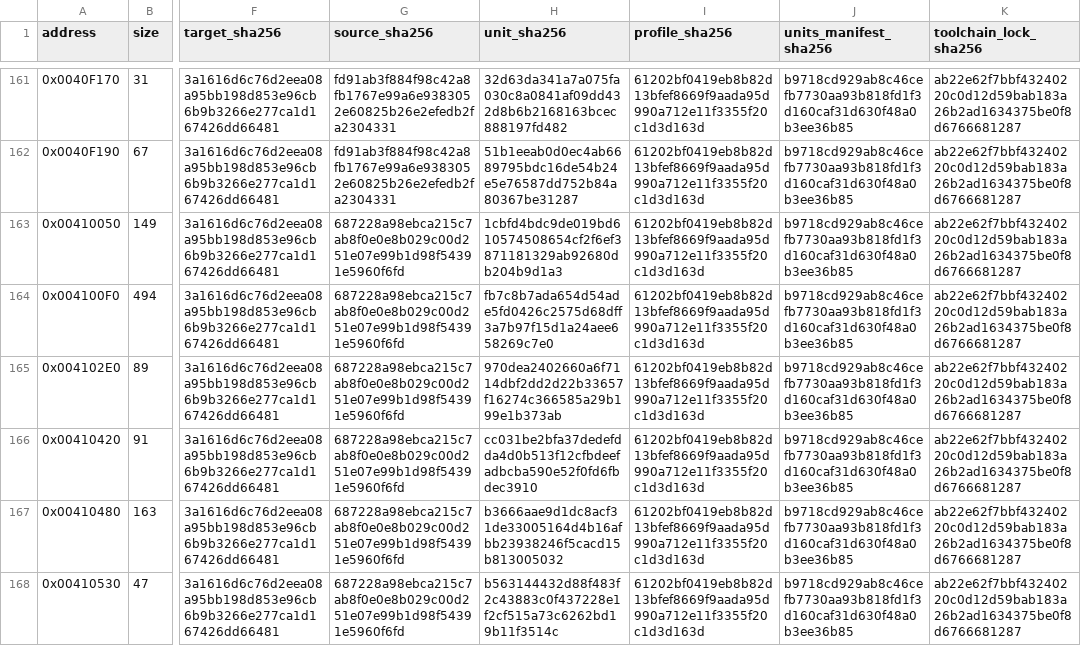
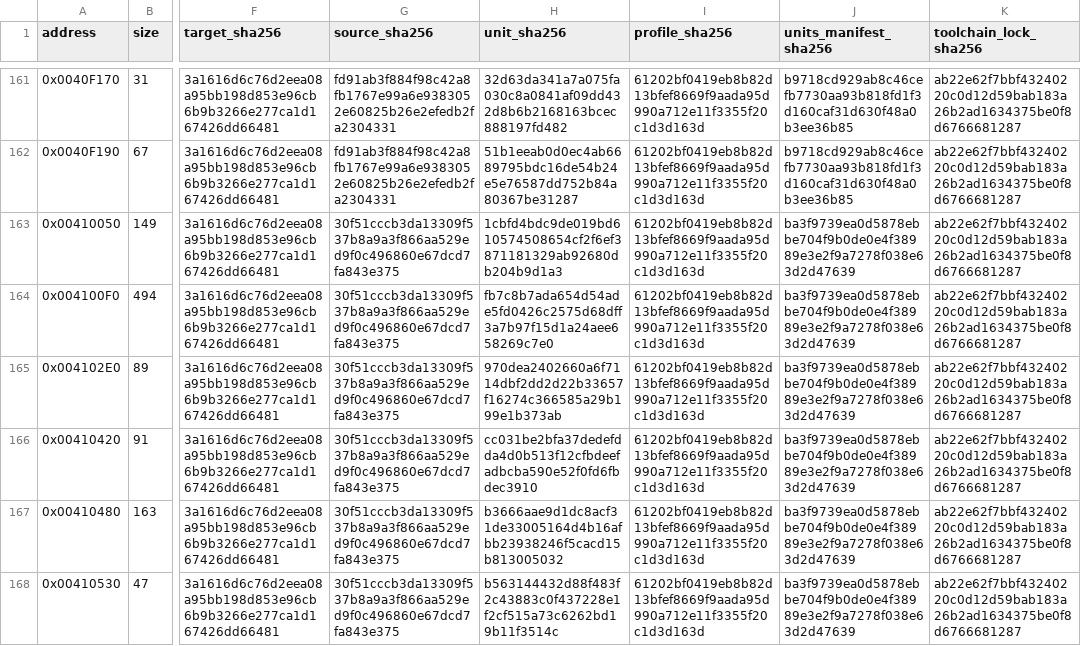
Before and after one commit to N0zoM1z0/Eternal-Fighter-Zero, a CSV file: config/matches.csv, drawn as a sheet; only a part is shown, gaps mark what is left out; the diff covers the shown part only; the diff names each change by its address in the sheet, - before the commit and + after, or states it on an @@ line.

```diff
--- a/config/matches.csv
+++ b/config/matches.csv
-G163:G168 (source_sha256): 687228a98ebca215c7ab8f0e0e8b029c00d251e07e99b1d98f54391e5960f6fd
+G163:G168 (source_sha256): 30f51cccb3da13309f537b8a9a3f866aa529ed9f0c496860e67dcd7fa843e375
-J163:J168 (units_manifest_sha256): b9718cd929ab8c46cefb7730aa93b818fd1f3d160caf31d630f48a0b3ee36b85
+J163:J168 (units_manifest_sha256): ba3f9739ea0d5878ebbe704f9b0de0e4f38989e3e2f9a7278f038e63d2d47639
```
Also changed, not shown: 1 added row and 32 edited cells elsewhere in this file, config/function-boundaries.csv, config/function-origins.csv, 22 other files.
